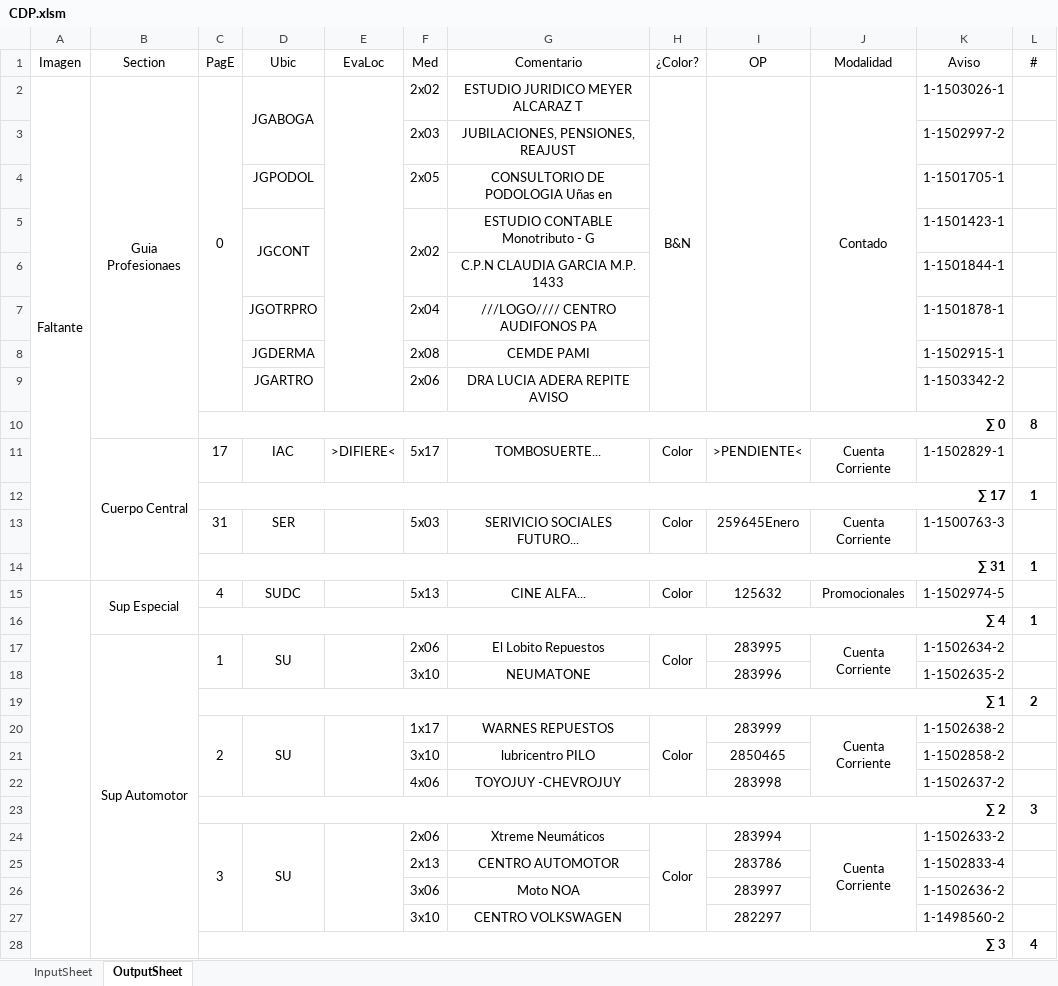
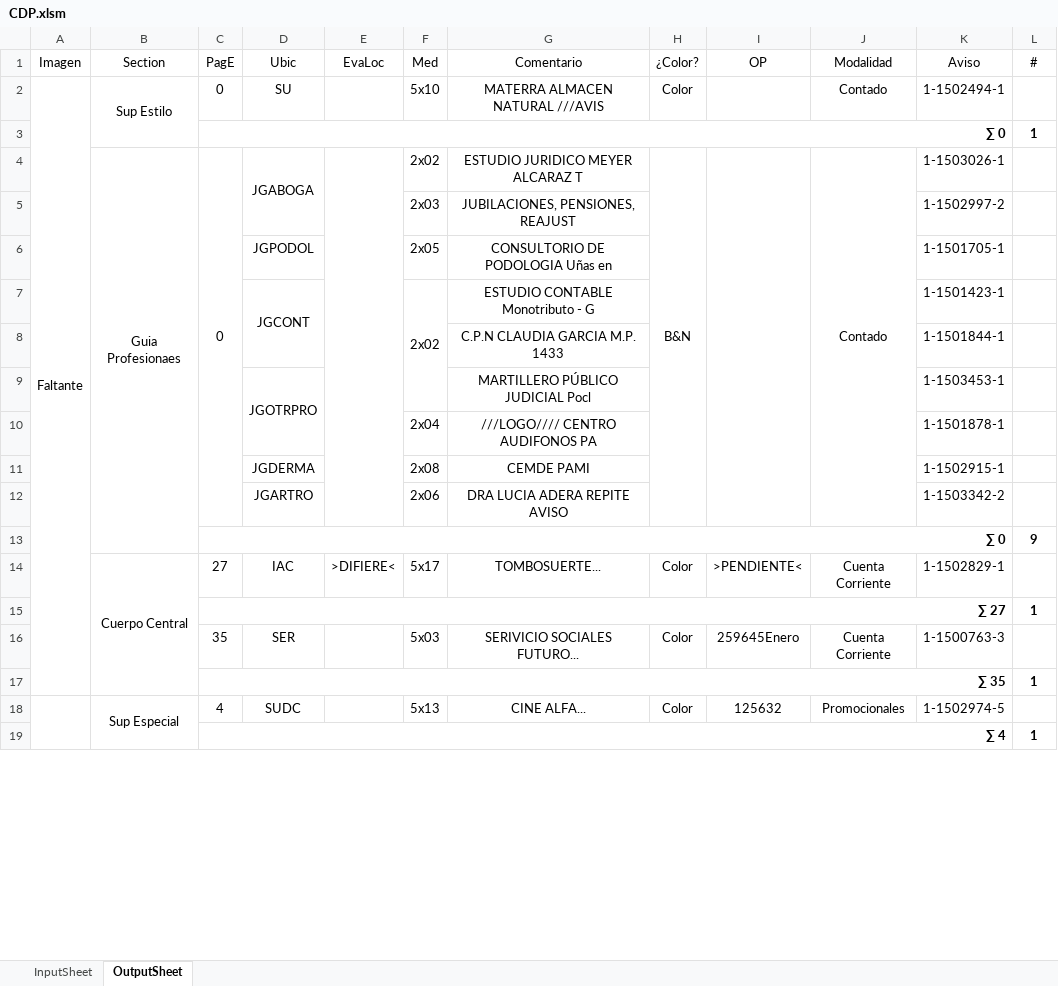
Before and after one commit to zherar7ordoya/AP5, an Excel workbook: Xtras/MSExcel/CDP.xlsm, sheet OutputSheet, drawn as a sheet; only a part is shown; values as stored, in another font and other column widths than the file's, no borders; conditional formats not drawn; removed rows and columns are numbered as before the commit, all else as after; the diff covers the shown part only; the diff names each change by its address in the sheet, - before the commit and + after, or states it on an @@ line.

```diff
--- a/Xtras/MSExcel/CDP.xlsm (sheet OutputSheet)
+++ b/Xtras/MSExcel/CDP.xlsm (sheet OutputSheet)
+row 2: Faltante | Sup Estilo | 0 | SU |  | 5x10 | MATERRA ALMACEN NATURAL ///AVIS | Color |  | Contado | 1-1502494-1 | 1
+row 3:  |  | ∑ 0 |  |  |  |  |  |  |  |  | 1
-A4 (Imagen): Faltante
+A4 (Imagen): (empty)
-A2:A14 merged
+row 9:  |  |  | JGOTRPRO |  |  | MARTILLERO PÚBLICO JUDICIAL Pocl |  |  |  | 1-1503453-1 | 1
-D10 (Ubic): JGOTRPRO
+D10 (Ubic): (empty)
-L13 (#): 8
+L13 (#): 9
-C14 (PagE): 17
+C14 (PagE): 27
-C15 (PagE): ∑ 17
+C15 (PagE): ∑ 27
-C16 (PagE): 31
+C16 (PagE): 35
-C17 (PagE): ∑ 31
+C17 (PagE): ∑ 35
-row 17:  | Sup Automotor | 1 | SU |  | 2x06 | El Lobito Repuestos | Color | 283995 | Cuenta Corriente | 1-1502634-2 | 1
-row 18:  |  |  |  |  | 3x10 | NEUMATONE |  | 283996 |  | 1-1502635-2 | 1
-row 19:  |  | ∑ 1 |  |  |  |  |  |  |  |  | 2
-row 20:  |  | 2 | SU |  | 1x17 | WARNES REPUESTOS | Color | 283999 | Cuenta Corriente | 1-1502638-2 | 1
-row 21:  |  |  |  |  | 3x10 | lubricentro PILO |  | 2850465 |  | 1-1502858-2 | 1
-row 22:  |  |  |  |  | 4x06 | TOYOJUY -CHEVROJUY |  | 283998 |  | 1-1502637-2 | 1
-row 23:  |  | ∑ 2 |  |  |  |  |  |  |  |  | 3
-row 24:  |  | 3 | SU |  | 2x06 | Xtreme Neumáticos | Color | 283994 | Cuenta Corriente | 1-1502633-2 | 1
-row 25:  |  |  |  |  | 2x13 | CENTRO AUTOMOTOR |  | 283786 |  | 1-1502833-4 | 1
-row 26:  |  |  |  |  | 3x06 | Moto NOA |  | 283997 |  | 1-1502636-2 | 1
-row 27:  |  |  |  |  | 3x10 | CENTRO VOLKSWAGEN |  | 282297 |  | 1-1498560-2 | 1
-row 28:  |  | ∑ 3 |  |  |  |  |  |  |  |  | 4
```
Also changed, not shown: 27 added rows, 17 removed rows, 32 edited cells and merged cells elsewhere in this sheet, hidden cells, 5 other files.
